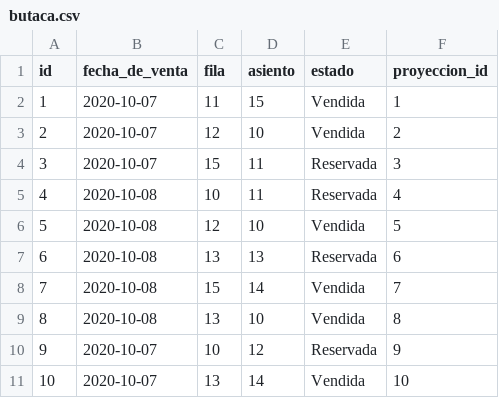
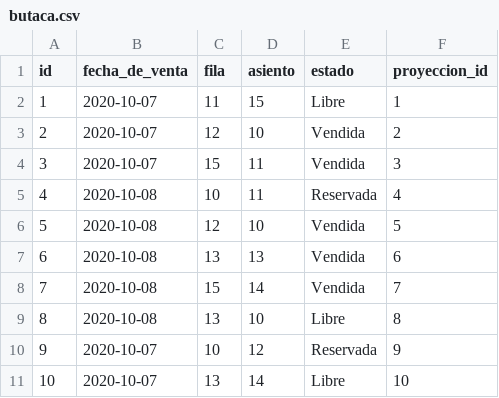
Before and after one commit to francoo98/cine, a CSV file: src/main/resources/config/liquibase/fake-data/butaca.csv, drawn as a sheet.

Commit message:
Agregado estado Libre a butacas

```diff
--- a/src/main/resources/config/liquibase/fake-data/butaca.csv
+++ b/src/main/resources/config/liquibase/fake-data/butaca.csv
@@ -1,11 +1,11 @@
 id;fecha_de_venta;fila;asiento;estado;proyeccion_id
-1;2020-10-07;11;15;Vendida;1
+1;2020-10-07;11;15;Libre;1
 2;2020-10-07;12;10;Vendida;2
-3;2020-10-07;15;11;Reservada;3
+3;2020-10-07;15;11;Vendida;3
 4;2020-10-08;10;11;Reservada;4
 5;2020-10-08;12;10;Vendida;5
-6;2020-10-08;13;13;Reservada;6
+6;2020-10-08;13;13;Vendida;6
 7;2020-10-08;15;14;Vendida;7
-8;2020-10-08;13;10;Vendida;8
+8;2020-10-08;13;10;Libre;8
 9;2020-10-07;10;12;Reservada;9
-10;2020-10-07;13;14;Vendida;10
+10;2020-10-07;13;14;Libre;10
```
Also changed, not shown: 8 other files.
